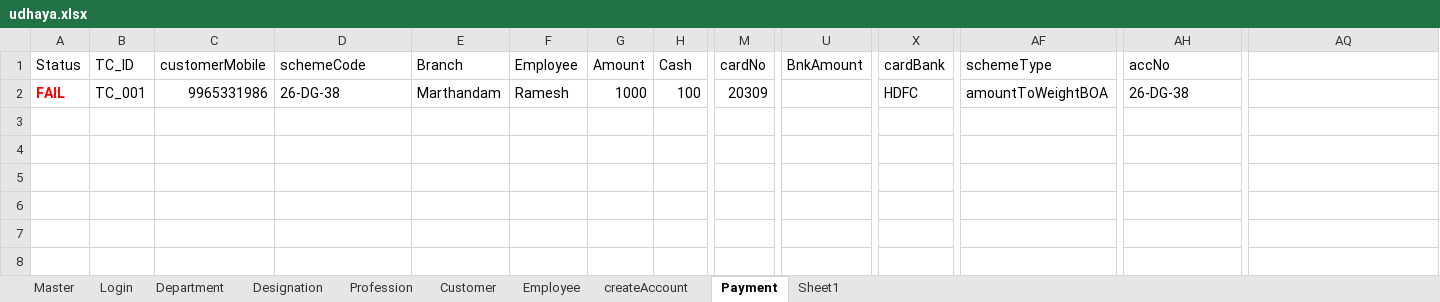
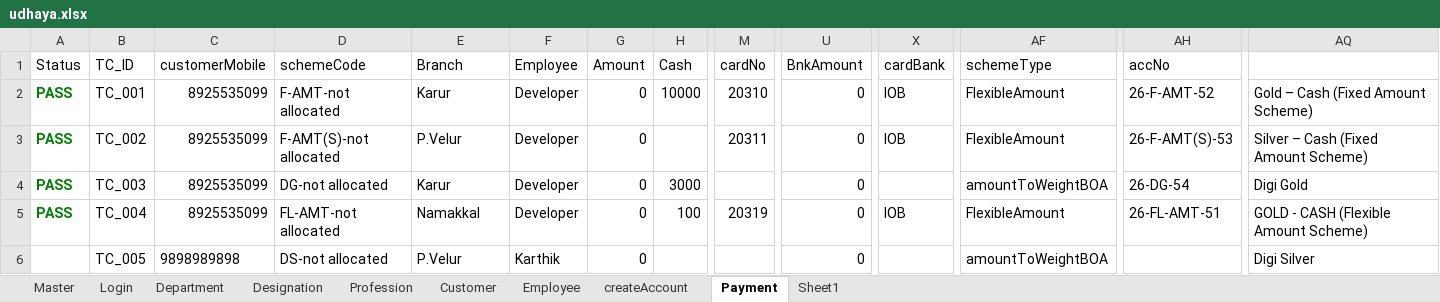
Before and after one commit to Chella001/automation_crm, an Excel workbook: udhaya.xlsx, sheet Payment, drawn as a sheet; only a part is shown, gaps mark what is left out; values as stored, in another font and other column widths than the file's, no borders; addresses are those after the commit; rows hold the shown columns only; the diff names each change by its address in the sheet, - before the commit and + after, or states it on an @@ line.

```diff
--- a/udhaya.xlsx (sheet Payment)
+++ b/udhaya.xlsx (sheet Payment)
+row 2: PASS | TC_001 | 8925535099 | F-AMT-not allocated | Karur | Developer | 0 | 10000 | 20310 | 0 | IOB | FlexibleAmount | 26-F-AMT-52 | Gold – Cash (Fixed Amount Scheme)
+row 3: PASS | TC_002 | 8925535099 | F-AMT(S)-not allocated | P.Velur | Developer | 0 |  | 20311 | 0 | IOB | FlexibleAmount | 26-F-AMT(S)-53 | Silver – Cash (Fixed Amount Scheme)
+row 4: PASS | TC_003 | 8925535099 | DG-not allocated | Karur | Developer | 0 | 3000 |  | 0 |  | amountToWeightBOA | 26-DG-54 | Digi Gold
-A5 (Status): FAIL
+A5 (Status): PASS
-A5 text colour: #FF0000
+A5 text colour: #008000
-B5 (TC_ID): TC_001
+B5 (TC_ID): TC_004
-C5 (customerMobile): 9965331986
+C5 (customerMobile): 8925535099
-D5 (schemeCode): 26-DG-38
+D5 (schemeCode): FL-AMT-not allocated
-E5 (Branch): Marthandam
+E5 (Branch): Namakkal
-F5 (Employee): Ramesh
+F5 (Employee): Developer
-G5 (Amount): 1000
+G5 (Amount): 0
-M5 (cardNo): 20309
+M5 (cardNo): 20319
-U5 (BnkAmount): (empty)
+U5 (BnkAmount): 0
-X5 (cardBank): HDFC
+X5 (cardBank): IOB
-AF5 (schemeType): amountToWeightBOA
+AF5 (schemeType): FlexibleAmount
-AH5 (accNo): 26-DG-38
+AH5 (accNo): 26-FL-AMT-51
-AQ5: (empty)
+AQ5: GOLD - CASH (Flexible Amount Scheme)
+row 6:  | TC_005 | 9898989898 | DS-not allocated | P.Velur | Karthik | 0 |  |  | 0 |  | amountToWeightBOA |  | Digi Silver
```
Also changed, not shown: sheet Sheet1, sheet createAccount, sheet Master, sheet Department, sheet Profession, sheet Customer, 15 other files.
